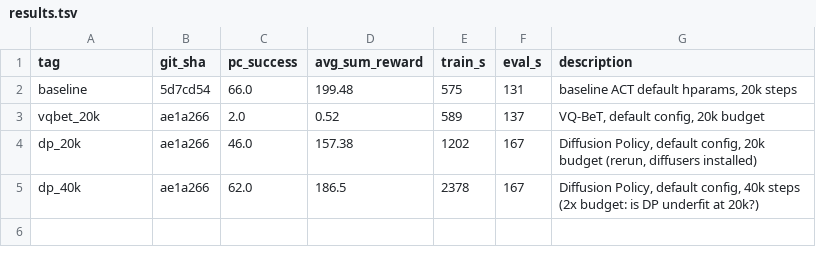
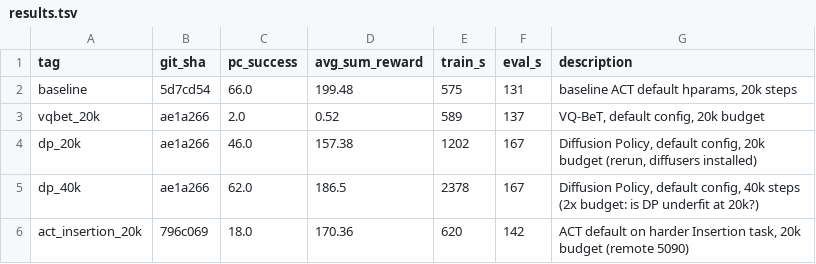
Before and after one commit to yanz-rf/vla-autoresearch, a TSV file: results.tsv, drawn as a sheet; the diff names each change by its address in the sheet, - before the commit and + after, or states it on an @@ line.

Commit message:
Deck update: dp_40k=62% in bake-off, scatter slide (remote insertion 18%, vqbet diagnosis), A3 budget confirmed

```diff
--- a/results.tsv
+++ b/results.tsv
+row 6: act_insertion_20k | 796c069 | 18.0 | 170.36 | 620 | 142 | ACT default on harder Insertion task, 20k budget (remote 5090)
```
Also changed, not shown: 9 other files.
